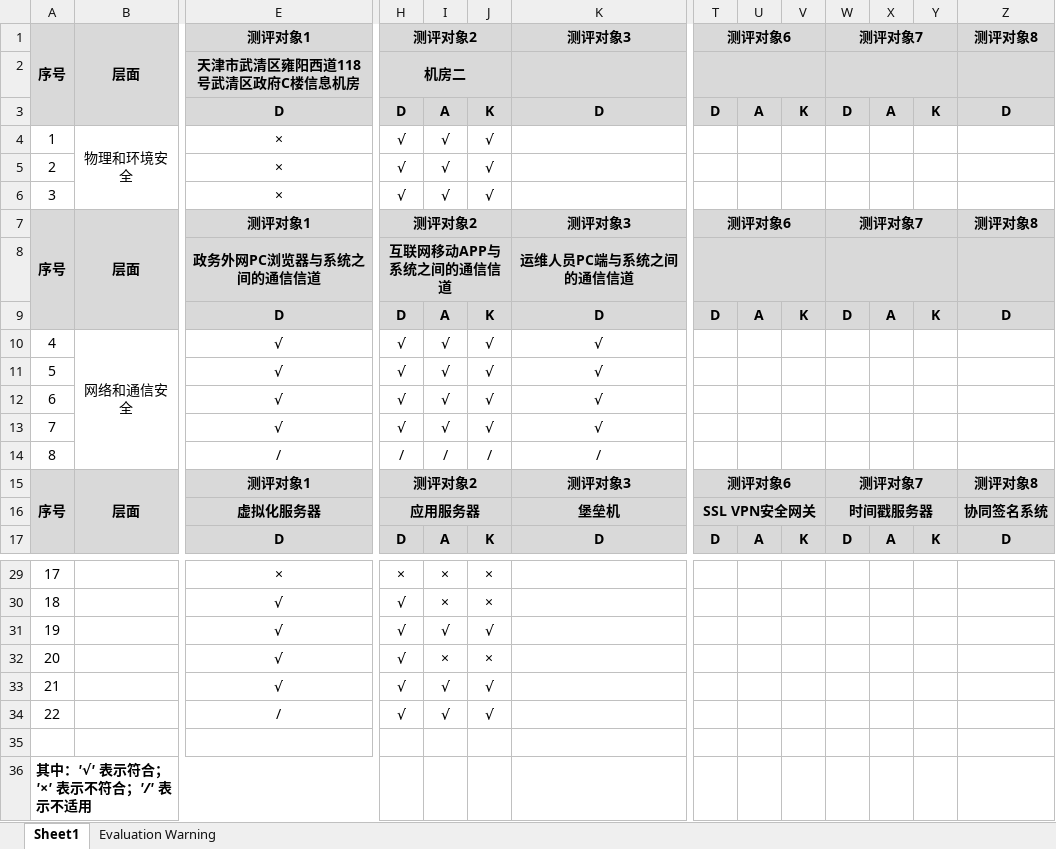
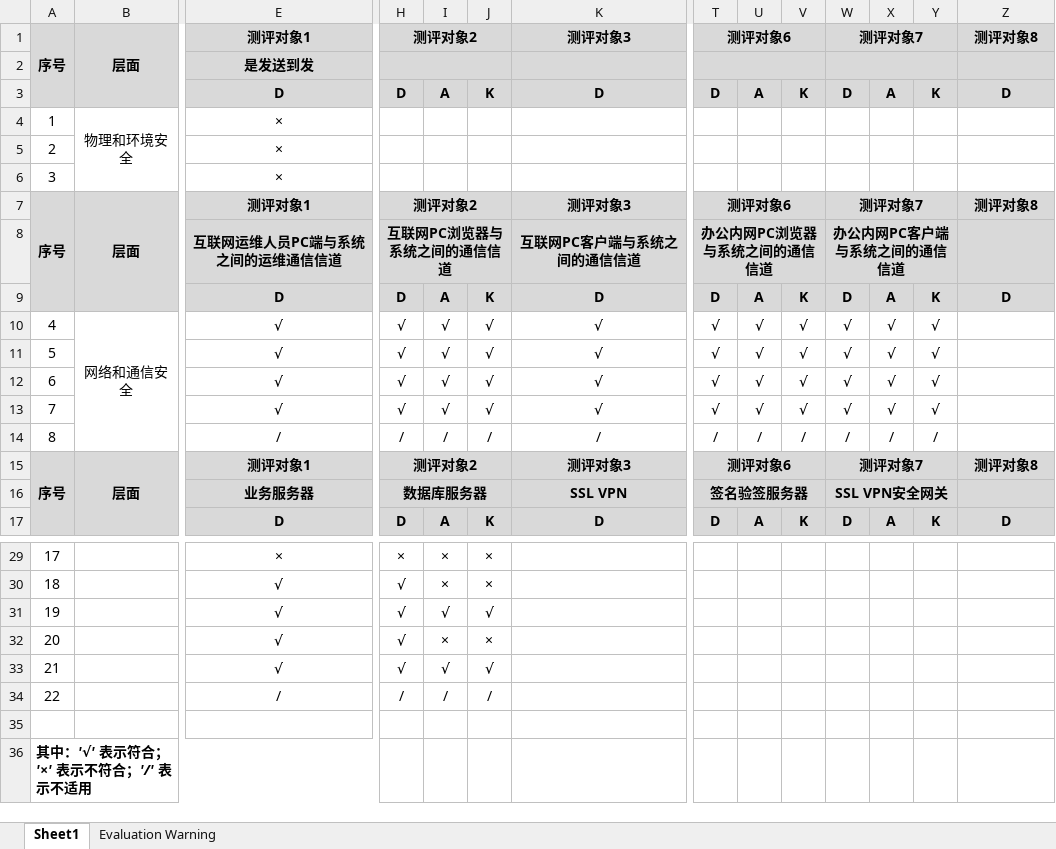
Before and after one commit to BISTU-CSS/AutoGen, an Excel workbook: pingfen.xlsx, sheet Sheet1, drawn as a sheet; only a part is shown, gaps mark what is left out; values as stored, in another font and other column widths than the file's, no borders; removed rows and columns are numbered as before the commit, all else as after; rows hold the shown columns only; the diff covers the shown part only; the diff names each change by its address in the sheet, - before the commit and + after, or states it on an @@ line.

Commit message:
pingfen

```diff
--- a/pingfen.xlsx (sheet Sheet1)
+++ b/pingfen.xlsx (sheet Sheet1)
-row 2:  |  | 天津市武清区雍阳西道118号武清区政府C楼信息机房 | 机房二
+row 2:  |  | 是发送到发
-H4:H6: √
+H4:H6: (empty)
-I4:I6: √
+I4:I6: (empty)
-J4:J6: √
+J4:J6: (empty)
-row 8:  |  | 政务外网PC浏览器与系统之间的通信信道 | 互联网移动APP与系统之间的通信信道 |  |  | 运维人员PC端与系统之间的通信信道
+row 8:  |  | 互联网运维人员PC端与系统之间的运维通信信道 | 互联网PC浏览器与系统之间的通信信道 |  |  | 互联网PC客户端与系统之间的通信信道 | 办公内网PC浏览器与系统之间的通信信道 |  |  | 办公内网PC客户端与系统之间的通信信道
-T10:T13: (empty)
+T10:T13: √
-U10:U13: (empty)
+U10:U13: √
-V10:V13: (empty)
+V10:V13: √
-W10:W13: (empty)
+W10:W13: √
-X10:X13: (empty)
+X10:X13: √
-Y10:Y13: (empty)
+Y10:Y13: √
-T14: (empty)
+T14: /
-U14: (empty)
+U14: /
-V14: (empty)
+V14: /
-W14: (empty)
+W14: /
-X14: (empty)
+X14: /
-Y14: (empty)
+Y14: /
-row 16:  |  | 虚拟化服务器 | 应用服务器 |  |  | 堡垒机 | SSL VPN安全网关 |  |  | 时间戳服务器 |  |  | 协同签名系统
+row 16:  |  | 业务服务器 | 数据库服务器 |  |  | SSL VPN | 签名验签服务器 |  |  | SSL VPN安全网关
-H34: √
+H34: /
-I34: √
+I34: /
-J34: √
+J34: /
```
Also changed, not shown: 65 edited cells elsewhere in this sheet, 5 other files.
